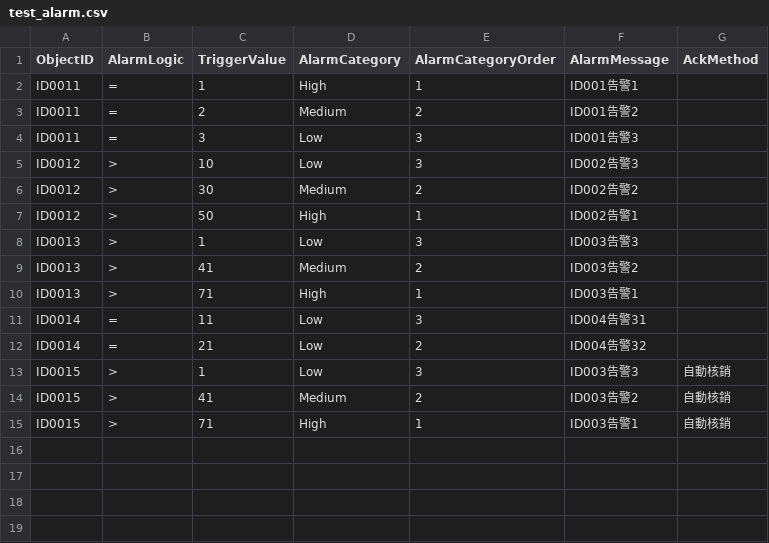
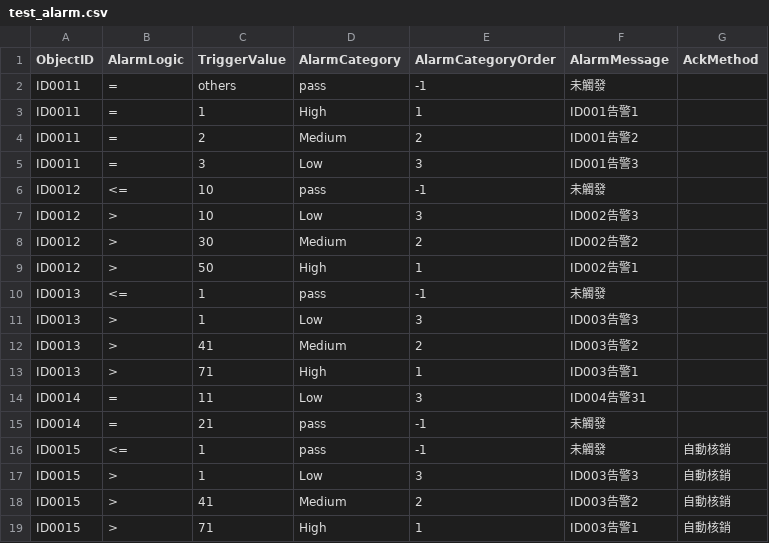
Before and after one commit to thomascwei/Alarm, a CSV file: test_data/test_alarm.csv, drawn as a sheet.

```diff
--- a/test_data/test_alarm.csv
+++ b/test_data/test_alarm.csv
@@ -1,2 +1,3 @@
 ObjectID,AlarmLogic,TriggerValue,AlarmCategory,AlarmCategoryOrder,AlarmMessage,AckMethod
+ID0011,=,others,pass,-1,未觸發,
 ID0011,=,1,High,1,ID001告警1,
@@ -4,2 +5,3 @@ ID0011,=,2,Medium,2,ID001告警2,
 ID0011,=,3,Low,3,ID001告警3,
+ID0012,<=,10,pass,-1,未觸發,
 ID0012,>,10,Low,3,ID002告警3,
@@ -7,2 +9,3 @@ ID0012,>,30,Medium,2,ID002告警2,
 ID0012,>,50,High,1,ID002告警1,
+ID0013,<=,1,pass,-1,未觸發,
 ID0013,>,1,Low,3,ID003告警3,
@@ -11,3 +14,4 @@ ID0013,>,71,High,1,ID003告警1,
 ID0014,=,11,Low,3,ID004告警31,
-ID0014,=,21,Low,2,ID004告警32,
+ID0014,=,21,pass,-1,未觸發,
+ID0015,<=,1,pass,-1,未觸發,自動核銷
 ID0015,>,1,Low,3,ID003告警3,自動核銷
```
Also changed, not shown: alarm.csv, 3 other files.
